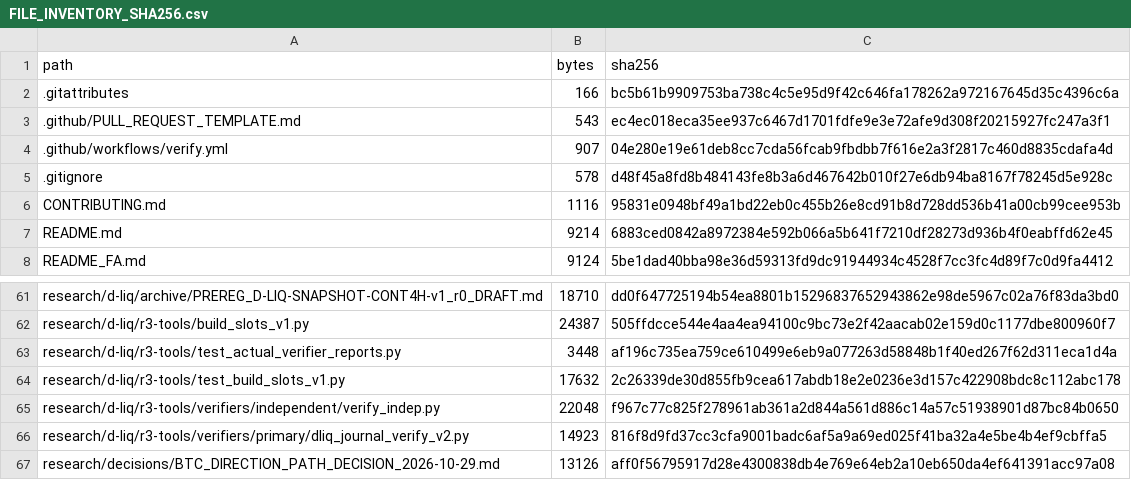
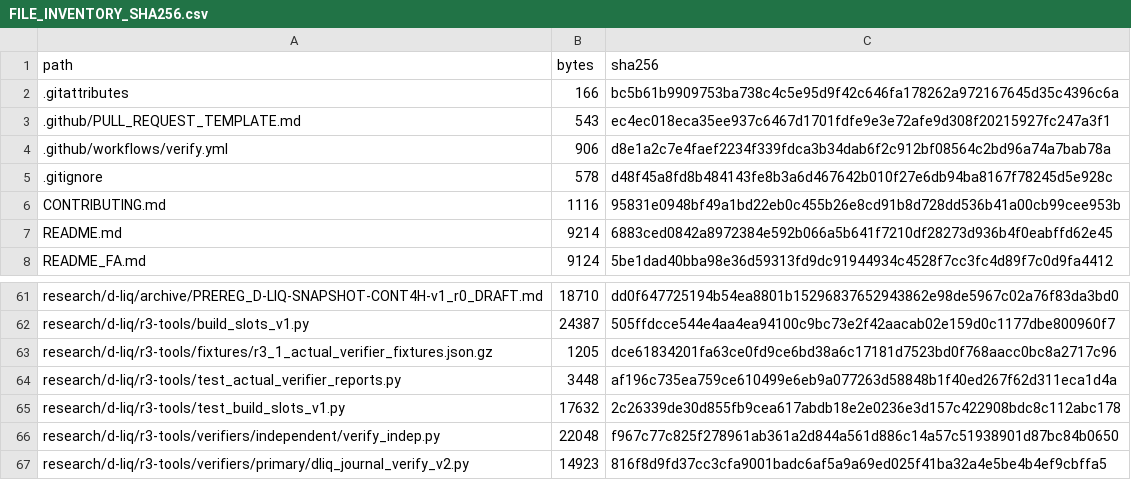
Before and after one commit to aminshahsaheb/btc-signal-lab, a CSV file: docs/FILE_INVENTORY_SHA256.csv, drawn as a sheet; only a part is shown, gaps mark what is left out; the shorter side is filled out with more unchanged rows.

Commit message:
chore: correct merged-builder inventory

```diff
--- a/docs/FILE_INVENTORY_SHA256.csv
+++ b/docs/FILE_INVENTORY_SHA256.csv
@@ -3,3 +3,3 @@ path,bytes,sha256
 .github/PULL_REQUEST_TEMPLATE.md,543,ec4ec018eca35ee937c6467d1701fdfe9e3e72afe9d308f20215927fc247a3f1
-.github/workflows/verify.yml,907,04e280e19e61deb8cc7cda56fcab9fbdbb7f616e2a3f2817c460d8835cdafa4d
+.github/workflows/verify.yml,906,d8e1a2c7e4faef2234f339fdca3b34dab6f2c912bf08564c2bd96a74a7bab78a
 .gitignore,578,d48f45a8fd8b484143fe8b3a6d467642b010f27e6db94ba8167f78245d5e928c
@@ -62,2 +62,3 @@ research/d-liq/archive/PREREG_D-LIQ-SNAPSHOT-CONT4H-v1_r0_DRAFT.md,18710,dd0f647
 research/d-liq/r3-tools/build_slots_v1.py,24387,505ffdcce544e4aa4ea94100c9bc73e2f42aacab02e159d0c1177dbe800960f7
+research/d-liq/r3-tools/fixtures/r3_1_actual_verifier_fixtures.json.gz,1205,dce61834201fa63ce0fd9ce6bd38a6c17181d7523bd0f768aacc0bc8a2717c96
 research/d-liq/r3-tools/test_actual_verifier_reports.py,3448,af196c735ea759ce610499e6eb9a077263d58848b1f40ed267f62d311eca1d4a
```
